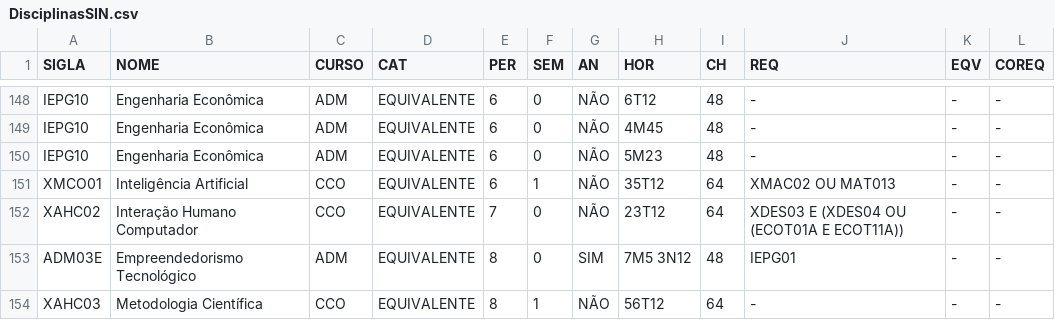
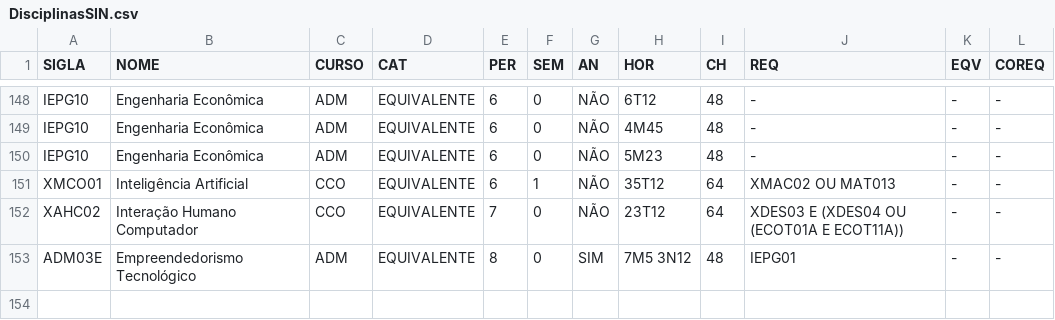
Before and after one commit to ViniciusVsV/AG-Trabalho, a CSV file: Datasets/DisciplinasSIN.csv, drawn as a sheet; only a part is shown, gaps mark what is left out.

```diff
--- a/Datasets/DisciplinasSIN.csv
+++ b/Datasets/DisciplinasSIN.csv
@@ -153,2 +153 @@ XAHC02,Interação Humano Computador,CCO,EQUIVALENTE,7,0,NÃO,23T12,64,XDES03 E
 ADM03E,Empreendedorismo Tecnológico,ADM,EQUIVALENTE,8,0,SIM,7M5 3N12,48,IEPG01,-,-
-XAHC03,Metodologia Científica,CCO,EQUIVALENTE,8,1,NÃO,56T12,64,-,-,-
```
Also changed, not shown: Datasets/DisciplinasCCO.csv.
